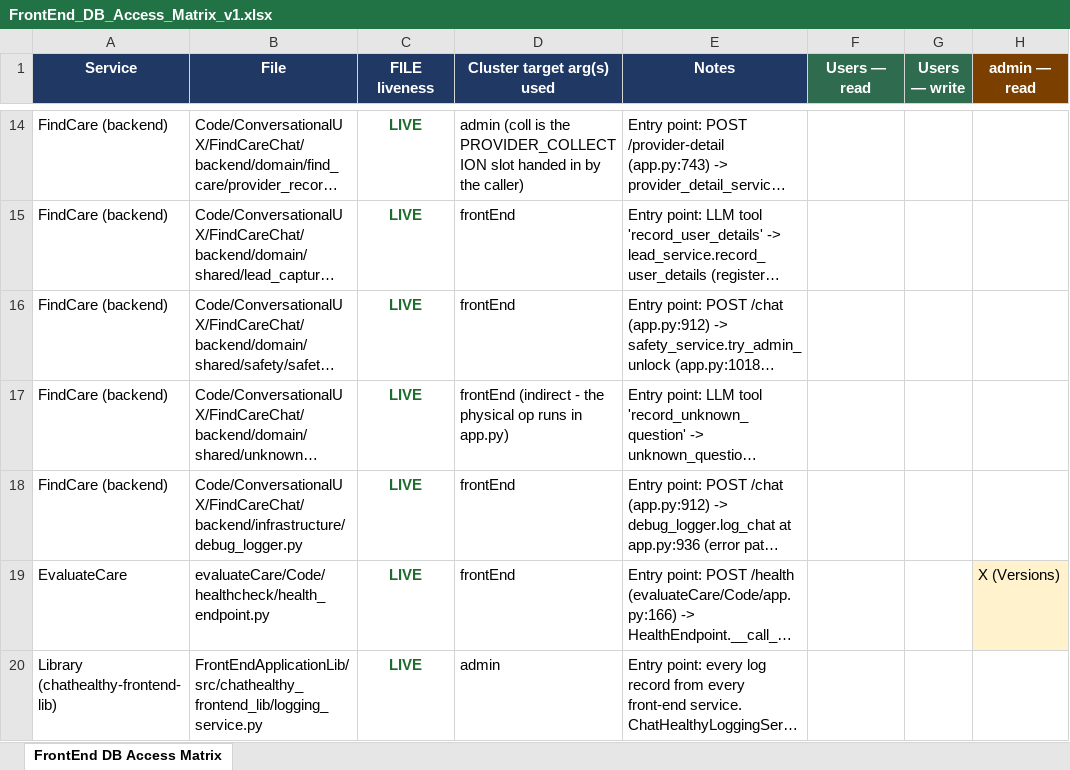
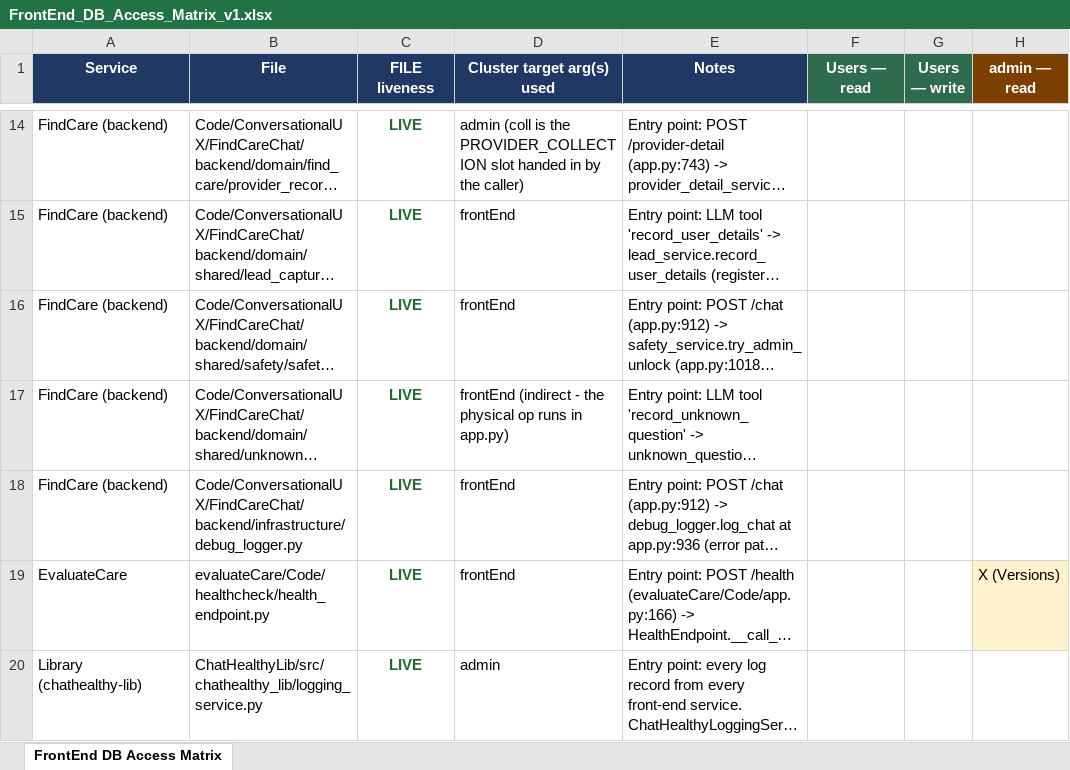
Before and after one commit to SkipSnow/ChatHealthyRepo, an Excel workbook: architecture/IdentityCertificatesAndAuthentications/ArchitectureDesignAndAuditDocs/FrontEnd_DB_Access_Matrix_v1.xlsx, sheet FrontEnd DB Access Matrix, drawn as a sheet; only a part is shown, gaps mark what is left out; long unchanged cells end in …; values as stored, in another font and other column widths than the file's, no borders; the diff covers the shown part only; the diff names each change by its address in the sheet, - before the commit and + after, or states it on an @@ line.

```diff
--- a/architecture/IdentityCertificatesAndAuthentications/ArchitectureDesignAndAuditDocs/FrontEnd_DB_Access_Matrix_v1.xlsx (sheet FrontEnd DB Access Matrix)
+++ b/architecture/IdentityCertificatesAndAuthentications/ArchitectureDesignAndAuditDocs/FrontEnd_DB_Access_Matrix_v1.xlsx (sheet FrontEnd DB Access Matrix)
-A20 (Service): Library (chathealthy-frontend-lib)
+A20 (Service): Library (chathealthy-lib)
-B20 (File): FrontEndApplicationLib/src/chathealthy_frontend_lib/logging_service.py
+B20 (File): ChatHealthyLib/src/chathealthy_lib/logging_service.py
```
Also changed, not shown: 5 edited cells elsewhere in this sheet, architecture/DevOpsBuildDeployAndEnvironmentManagement/deployment_facts_inventory_2026-06-26.xlsx, architecture/DevOpsBuildDeployAndEnvironmentManagement/deployment_facts_inventory_2026-06-27.xlsx, 3 other files.
